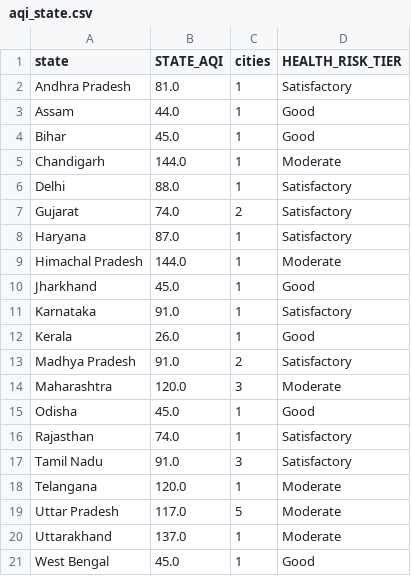
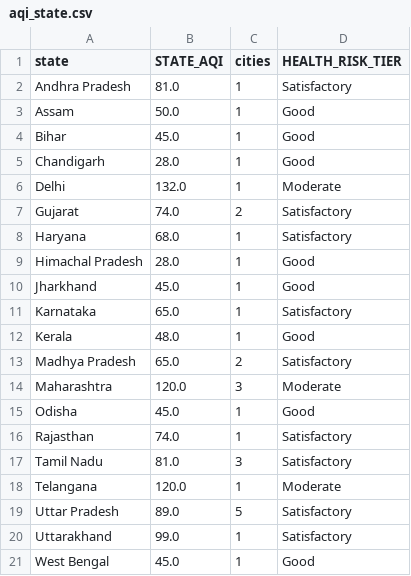
Before and after one commit to Sxdarksoul/AQI-pipeline, a CSV file: aqi_state.csv, drawn as a sheet.

```diff
--- a/aqi_state.csv
+++ b/aqi_state.csv
@@ -2,13 +2,13 @@ state,STATE_AQI,cities,HEALTH_RISK_TIER
 Andhra Pradesh,81.0,1,Satisfactory
-Assam,44.0,1,Good
+Assam,50.0,1,Good
 Bihar,45.0,1,Good
-Chandigarh,144.0,1,Moderate
-Delhi,88.0,1,Satisfactory
+Chandigarh,28.0,1,Good
+Delhi,132.0,1,Moderate
 Gujarat,74.0,2,Satisfactory
-Haryana,87.0,1,Satisfactory
-Himachal Pradesh,144.0,1,Moderate
+Haryana,68.0,1,Satisfactory
+Himachal Pradesh,28.0,1,Good
 Jharkhand,45.0,1,Good
-Karnataka,91.0,1,Satisfactory
-Kerala,26.0,1,Good
-Madhya Pradesh,91.0,2,Satisfactory
+Karnataka,65.0,1,Satisfactory
+Kerala,48.0,1,Good
+Madhya Pradesh,65.0,2,Satisfactory
 Maharashtra,120.0,3,Moderate
@@ -16,6 +16,6 @@ Odisha,45.0,1,Good
 Rajasthan,74.0,1,Satisfactory
-Tamil Nadu,91.0,3,Satisfactory
+Tamil Nadu,81.0,3,Satisfactory
 Telangana,120.0,1,Moderate
-Uttar Pradesh,117.0,5,Moderate
-Uttarakhand,137.0,1,Moderate
+Uttar Pradesh,89.0,5,Satisfactory
+Uttarakhand,99.0,1,Satisfactory
 West Bengal,45.0,1,Good
```
Also changed, not shown: aqi_latest.csv, 2 other files.
